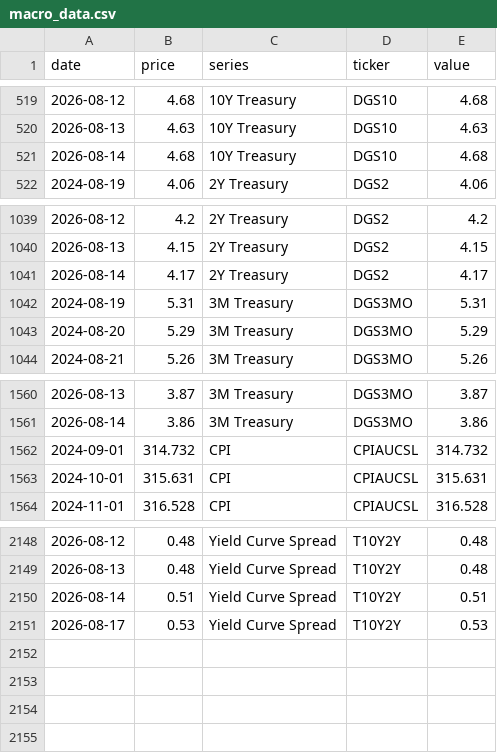
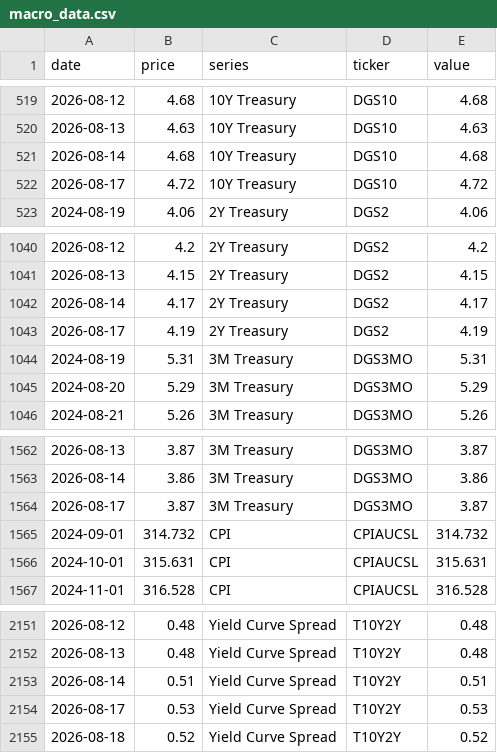
Before and after one commit to notrealmateja/r-screener, a CSV file: app/macro_data.csv, drawn as a sheet; only a part is shown, gaps mark what is left out.

```diff
--- a/app/macro_data.csv
+++ b/app/macro_data.csv
@@ -521,2 +521,3 @@ date,price,series,ticker,value
 2026-08-14,4.68,10Y Treasury,DGS10,4.68
+2026-08-17,4.72,10Y Treasury,DGS10,4.72
 2024-08-19,4.06,2Y Treasury,DGS2,4.06
@@ -1041,2 +1042,3 @@ date,price,series,ticker,value
 2026-08-14,4.17,2Y Treasury,DGS2,4.17
+2026-08-17,4.19,2Y Treasury,DGS2,4.19
 2024-08-19,5.31,3M Treasury,DGS3MO,5.31
@@ -1561,2 +1563,3 @@ date,price,series,ticker,value
 2026-08-14,3.86,3M Treasury,DGS3MO,3.86
+2026-08-17,3.87,3M Treasury,DGS3MO,3.87
 2024-09-01,314.732,CPI,CPIAUCSL,314.732
@@ -2151 +2154,2 @@ date,price,series,ticker,value
 2026-08-17,0.53,Yield Curve Spread,T10Y2Y,0.53
+2026-08-18,0.52,Yield Curve Spread,T10Y2Y,0.52
```
Also changed, not shown: app/market_news.csv, app/polygon_cache.csv, 30 other files.
